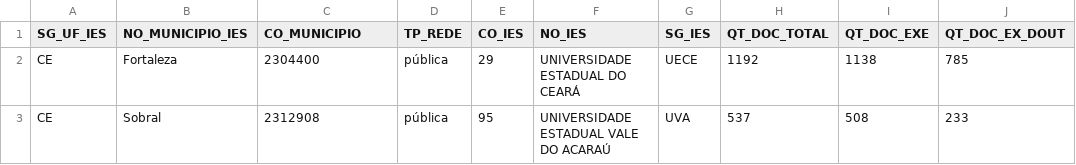
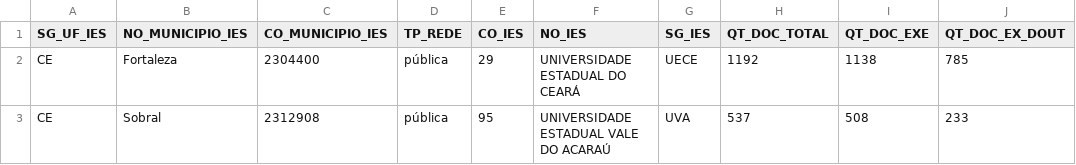
Before and after one commit to neryana/pos-ciencia-dados, a CSV file: modelagem versão 3/IES_CE_filtrado.csv, drawn as a sheet; only a part is shown; the diff names each change by its address in the sheet, - before the commit and + after, or states it on an @@ line.

Commit message:
Update IES_CE_filtrado.csv

```diff
--- a/modelagem versão 3/IES_CE_filtrado.csv
+++ b/modelagem versão 3/IES_CE_filtrado.csv
-C1: CO_MUNICIPIO
+C1: CO_MUNICIPIO_IES
```
